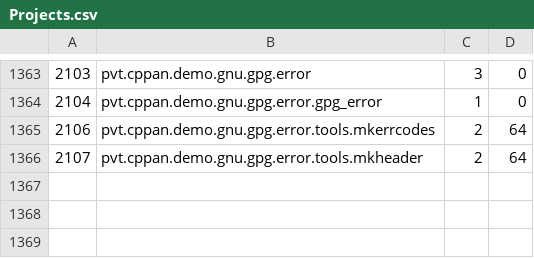
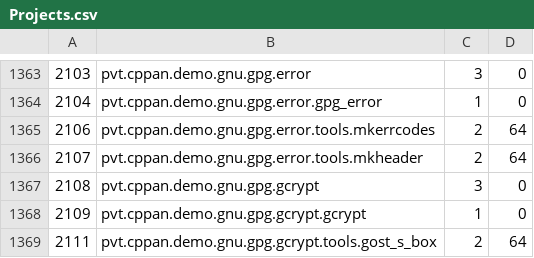
Before and after one commit to cppan/database, a CSV file: Projects.csv, drawn as a sheet; only a part is shown, gaps mark what is left out.

```diff
--- a/Projects.csv
+++ b/Projects.csv
@@ -1366 +1366,4 @@
 2107;pvt.cppan.demo.gnu.gpg.error.tools.mkheader;2;64
+2108;pvt.cppan.demo.gnu.gpg.gcrypt;3;0
+2109;pvt.cppan.demo.gnu.gpg.gcrypt.gcrypt;1;0
+2111;pvt.cppan.demo.gnu.gpg.gcrypt.tools.gost_s_box;2;64
```
Also changed, not shown: ProjectVersionDependencies.csv, ProjectVersions.csv, 1 other file.
